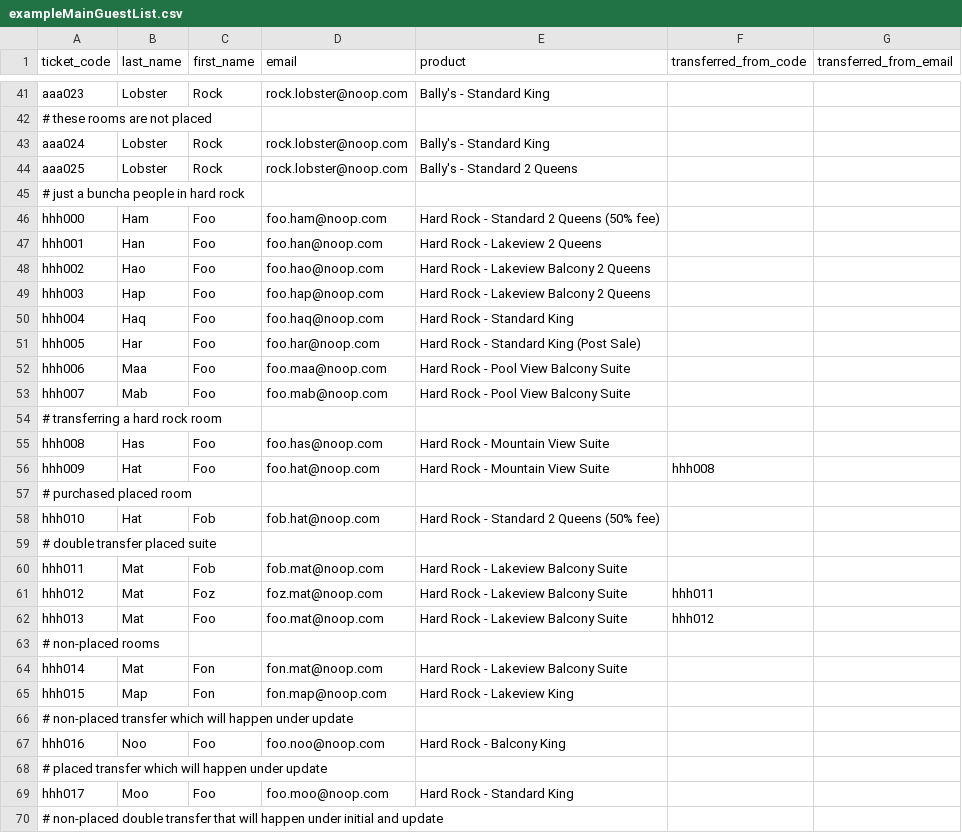
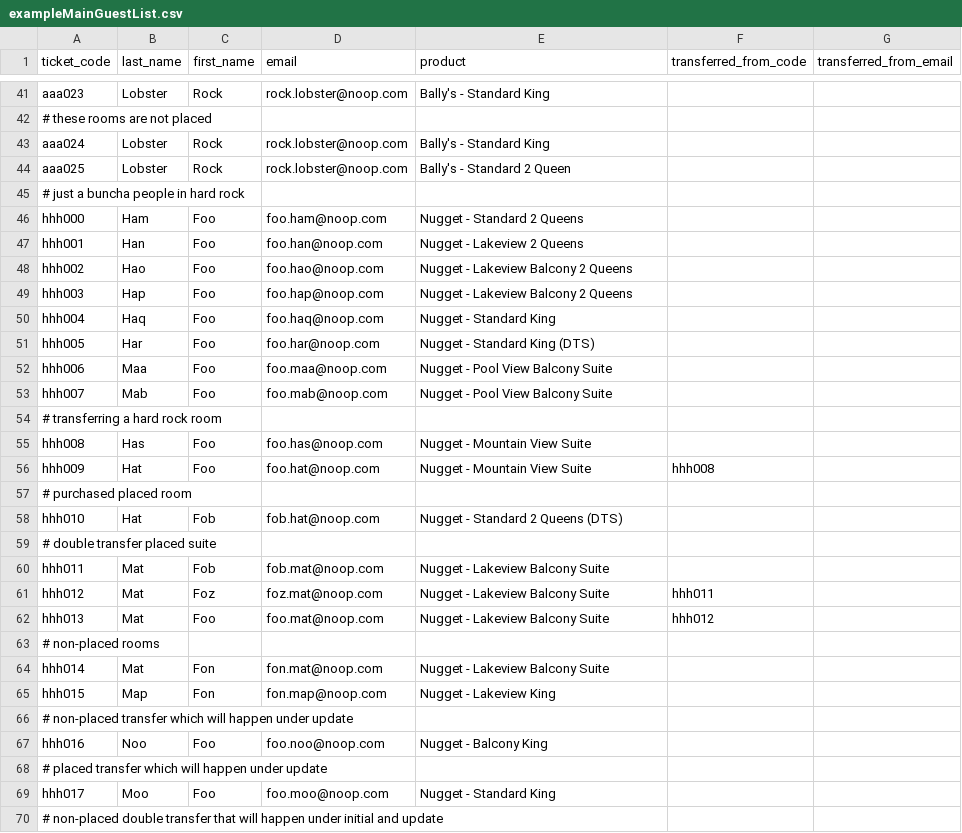
Before and after one commit to Index01/RoomBot, a CSV file: samples/exampleMainGuestList.csv, drawn as a sheet; only a part is shown, gaps mark what is left out; the diff covers the shown part only.

```diff
--- a/samples/exampleMainGuestList.csv
+++ b/samples/exampleMainGuestList.csv
@@ -43,28 +43,28 @@ aaa023,Lobster,Rock,rock.lobster@noop.com,Bally's - Standard King,,
 aaa024,Lobster,Rock,rock.lobster@noop.com,Bally's - Standard King,,
-aaa025,Lobster,Rock,rock.lobster@noop.com,Bally's - Standard 2 Queens,,
+aaa025,Lobster,Rock,rock.lobster@noop.com,Bally's - Standard 2 Queen,,
 # just a buncha people in hard rock
-hhh000,Ham,Foo,foo.ham@noop.com,Hard Rock - Standard 2 Queens (50% fee),,
-hhh001,Han,Foo,foo.han@noop.com,Hard Rock - Lakeview 2 Queens,,
-hhh002,Hao,Foo,foo.hao@noop.com,Hard Rock - Lakeview Balcony 2 Queens,,
-hhh003,Hap,Foo,foo.hap@noop.com,Hard Rock - Lakeview Balcony 2 Queens,,
-hhh004,Haq,Foo,foo.haq@noop.com,Hard Rock - Standard King,,
-hhh005,Har,Foo,foo.har@noop.com,Hard Rock - Standard King (Post Sale),,
-hhh006,Maa,Foo,foo.maa@noop.com,Hard Rock - Pool View Balcony Suite,,
-hhh007,Mab,Foo,foo.mab@noop.com,Hard Rock - Pool View Balcony Suite,,
+hhh000,Ham,Foo,foo.ham@noop.com,Nugget - Standard 2 Queens,,
+hhh001,Han,Foo,foo.han@noop.com,Nugget - Lakeview 2 Queens,,
+hhh002,Hao,Foo,foo.hao@noop.com,Nugget - Lakeview Balcony 2 Queens,,
+hhh003,Hap,Foo,foo.hap@noop.com,Nugget - Lakeview Balcony 2 Queens,,
+hhh004,Haq,Foo,foo.haq@noop.com,Nugget - Standard King,,
+hhh005,Har,Foo,foo.har@noop.com,Nugget - Standard King (DTS),,
+hhh006,Maa,Foo,foo.maa@noop.com,Nugget - Pool View Balcony Suite,,
+hhh007,Mab,Foo,foo.mab@noop.com,Nugget - Pool View Balcony Suite,,
 # transferring a hard rock room
-hhh008,Has,Foo,foo.has@noop.com,Hard Rock - Mountain View Suite,,
-hhh009,Hat,Foo,foo.hat@noop.com,Hard Rock - Mountain View Suite,hhh008,
+hhh008,Has,Foo,foo.has@noop.com,Nugget - Mountain View Suite,,
+hhh009,Hat,Foo,foo.hat@noop.com,Nugget - Mountain View Suite,hhh008,
 # purchased placed room
-hhh010,Hat,Fob,fob.hat@noop.com,Hard Rock - Standard 2 Queens (50% fee),,
+hhh010,Hat,Fob,fob.hat@noop.com,Nugget - Standard 2 Queens (DTS),,
 # double transfer placed suite
-hhh011,Mat,Fob,fob.mat@noop.com,Hard Rock - Lakeview Balcony Suite,,
-hhh012,Mat,Foz,foz.mat@noop.com,Hard Rock - Lakeview Balcony Suite,hhh011,
-hhh013,Mat,Foo,foo.mat@noop.com,Hard Rock - Lakeview Balcony Suite,hhh012,
+hhh011,Mat,Fob,fob.mat@noop.com,Nugget - Lakeview Balcony Suite,,
+hhh012,Mat,Foz,foz.mat@noop.com,Nugget - Lakeview Balcony Suite,hhh011,
+hhh013,Mat,Foo,foo.mat@noop.com,Nugget - Lakeview Balcony Suite,hhh012,
 # non-placed rooms
-hhh014,Mat,Fon,fon.mat@noop.com,Hard Rock - Lakeview Balcony Suite,,
-hhh015,Map,Fon,fon.map@noop.com,Hard Rock - Lakeview King,,
+hhh014,Mat,Fon,fon.mat@noop.com,Nugget - Lakeview Balcony Suite,,
+hhh015,Map,Fon,fon.map@noop.com,Nugget - Lakeview King,,
 # non-placed transfer which will happen under update
-hhh016,Noo,Foo,foo.noo@noop.com,Hard Rock - Balcony King,,
+hhh016,Noo,Foo,foo.noo@noop.com,Nugget - Balcony King,,
 # placed transfer which will happen under update
-hhh017,Moo,Foo,foo.moo@noop.com,Hard Rock - Standard King,,
+hhh017,Moo,Foo,foo.moo@noop.com,Nugget - Standard King,,
 # non-placed double transfer that will happen under initial and update
```
Also changed, not shown: 27 edited cells elsewhere in this file, samples/exampleIncrementalGuestList.csv, 8 other files.
